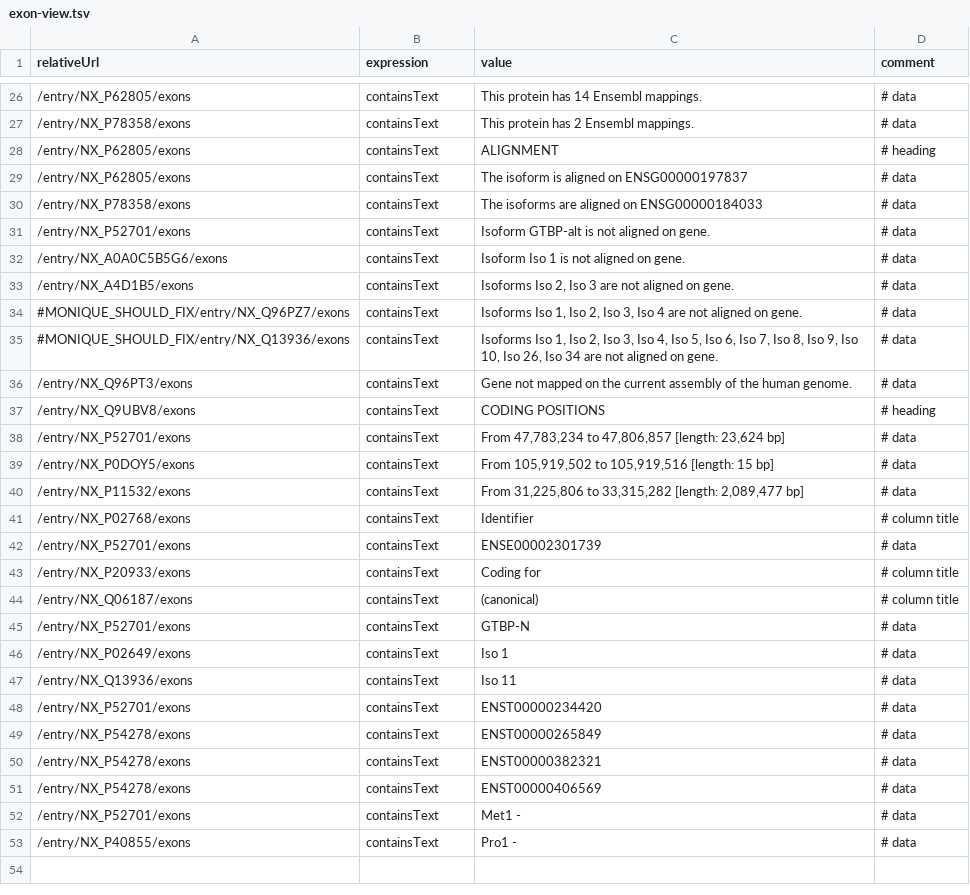
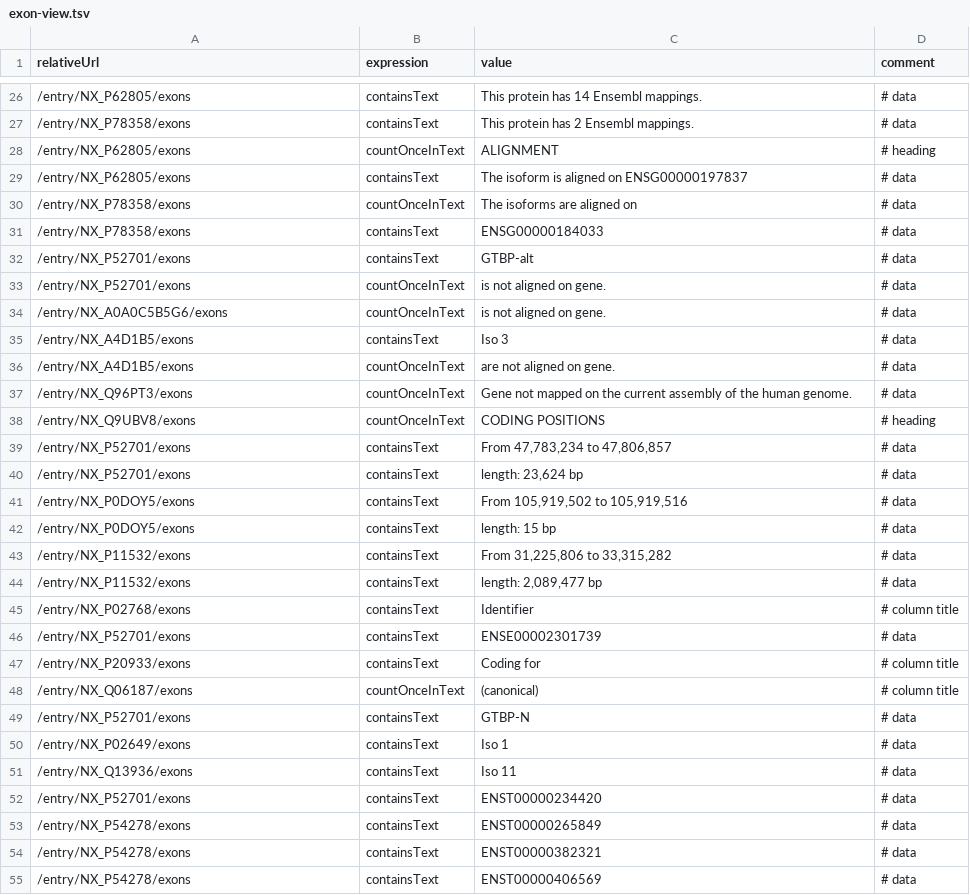
Before and after one commit to calipho-sib/nextprot-automated-qc, a TSV file: test-specs/exon-view.tsv, drawn as a sheet; only a part is shown, gaps mark what is left out; the diff covers the shown part only.

Commit message:
Fixed checks with errors

```diff
--- a/test-specs/exon-view.tsv
+++ b/test-specs/exon-view.tsv
@@ -27,15 +27,19 @@ relativeUrl	expression	value	comment
 /entry/NX_P78358/exons	containsText	This protein has 2 Ensembl mappings.	# data
-/entry/NX_P62805/exons	containsText	ALIGNMENT	# heading
+/entry/NX_P62805/exons	countOnceInText	ALIGNMENT	# heading
 /entry/NX_P62805/exons	containsText	The isoform is aligned on ENSG00000197837	# data
-/entry/NX_P78358/exons	containsText	The isoforms are aligned on ENSG00000184033	# data
-/entry/NX_P52701/exons	containsText	Isoform GTBP-alt is not aligned on gene.	# data
-/entry/NX_A0A0C5B5G6/exons	containsText	Isoform Iso 1 is not aligned on gene.	# data
-/entry/NX_A4D1B5/exons	containsText	Isoforms Iso 2, Iso 3 are not aligned on gene.	# data
-#MONIQUE_SHOULD_FIX/entry/NX_Q96PZ7/exons	containsText	Isoforms Iso 1, Iso 2, Iso 3, Iso 4 are not aligned on gene.	# data
-#MONIQUE_SHOULD_FIX/entry/NX_Q13936/exons	containsText	Isoforms Iso 1, Iso 2, Iso 3, Iso 4, Iso 5, Iso 6, Iso 7, Iso 8, Iso 9, Iso 10, Iso 26, Iso 34 are not aligned on gene.	# data
-/entry/NX_Q96PT3/exons	containsText	Gene not mapped on the current assembly of the human genome.	# data
-/entry/NX_Q9UBV8/exons	containsText	CODING POSITIONS	# heading
-/entry/NX_P52701/exons	containsText	From 47,783,234 to 47,806,857 [length: 23,624 bp]	# data
-/entry/NX_P0DOY5/exons	containsText	From 105,919,502 to 105,919,516 [length: 15 bp]	# data
-/entry/NX_P11532/exons	containsText	From 31,225,806 to 33,315,282 [length: 2,089,477 bp]	# data
+/entry/NX_P78358/exons	countOnceInText	The isoforms are aligned on	# data
+/entry/NX_P78358/exons	containsText	ENSG00000184033	# data
+/entry/NX_P52701/exons	containsText	GTBP-alt	# data
+/entry/NX_P52701/exons	countOnceInText	is not aligned on gene.	# data
+/entry/NX_A0A0C5B5G6/exons	countOnceInText	is not aligned on gene.	# data
+/entry/NX_A4D1B5/exons	containsText	Iso 3	# data
+/entry/NX_A4D1B5/exons	countOnceInText	are not aligned on gene.	# data
+/entry/NX_Q96PT3/exons	countOnceInText	Gene not mapped on the current assembly of the human genome.	# data
+/entry/NX_Q9UBV8/exons	countOnceInText	CODING POSITIONS	# heading
+/entry/NX_P52701/exons	containsText	From 47,783,234 to 47,806,857	# data
+/entry/NX_P52701/exons	containsText	length: 23,624 bp	# data
+/entry/NX_P0DOY5/exons	containsText	From 105,919,502 to 105,919,516	# data
+/entry/NX_P0DOY5/exons	containsText	length: 15 bp	# data
+/entry/NX_P11532/exons	containsText	From 31,225,806 to 33,315,282	# data
+/entry/NX_P11532/exons	containsText	length: 2,089,477 bp	# data
 /entry/NX_P02768/exons	containsText	Identifier	# column title
@@ -43,3 +47,3 @@ relativeUrl	expression	value	comment
 /entry/NX_P20933/exons	containsText	Coding for	# column title
-/entry/NX_Q06187/exons	containsText	(canonical)	# column title
+/entry/NX_Q06187/exons	countOnceInText	(canonical)	# column title
 /entry/NX_P52701/exons	containsText	GTBP-N	# data
@@ -51,3 +55 @@ relativeUrl	expression	value	comment
 /entry/NX_P54278/exons	containsText	ENST00000406569	# data
-/entry/NX_P52701/exons	containsText	Met1 - 	# data
-/entry/NX_P40855/exons	containsText	Pro1 -	# data
```
Also changed, not shown: 3 edited cells elsewhere in this file.
